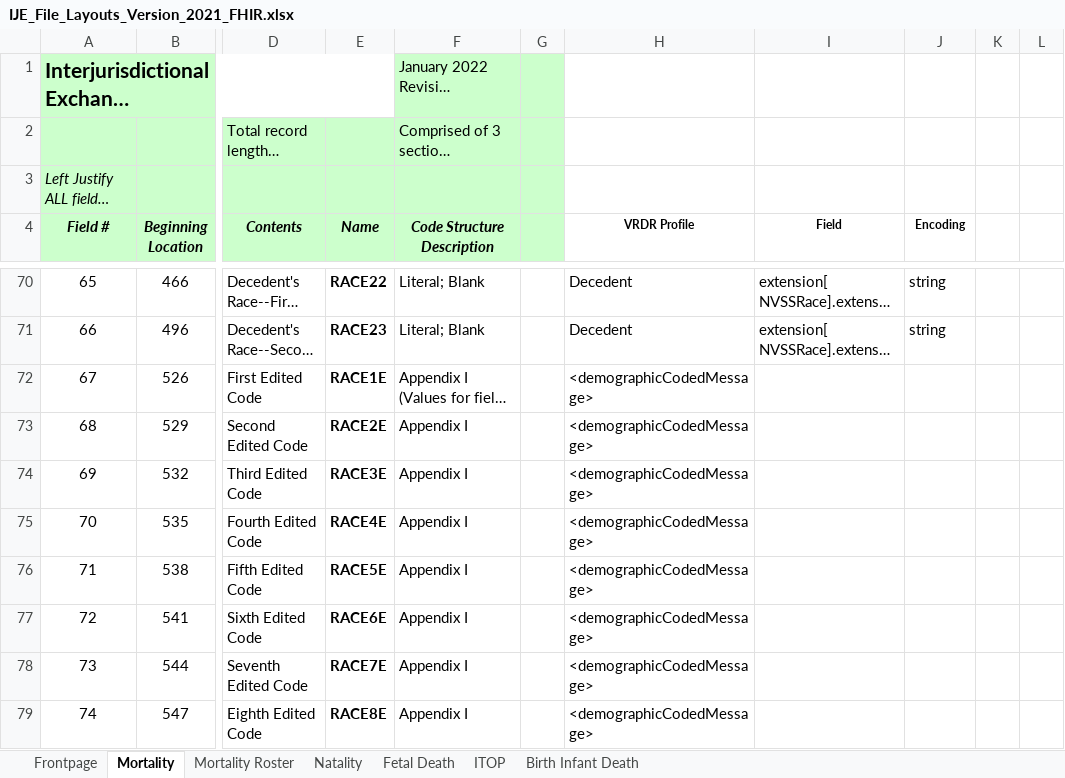
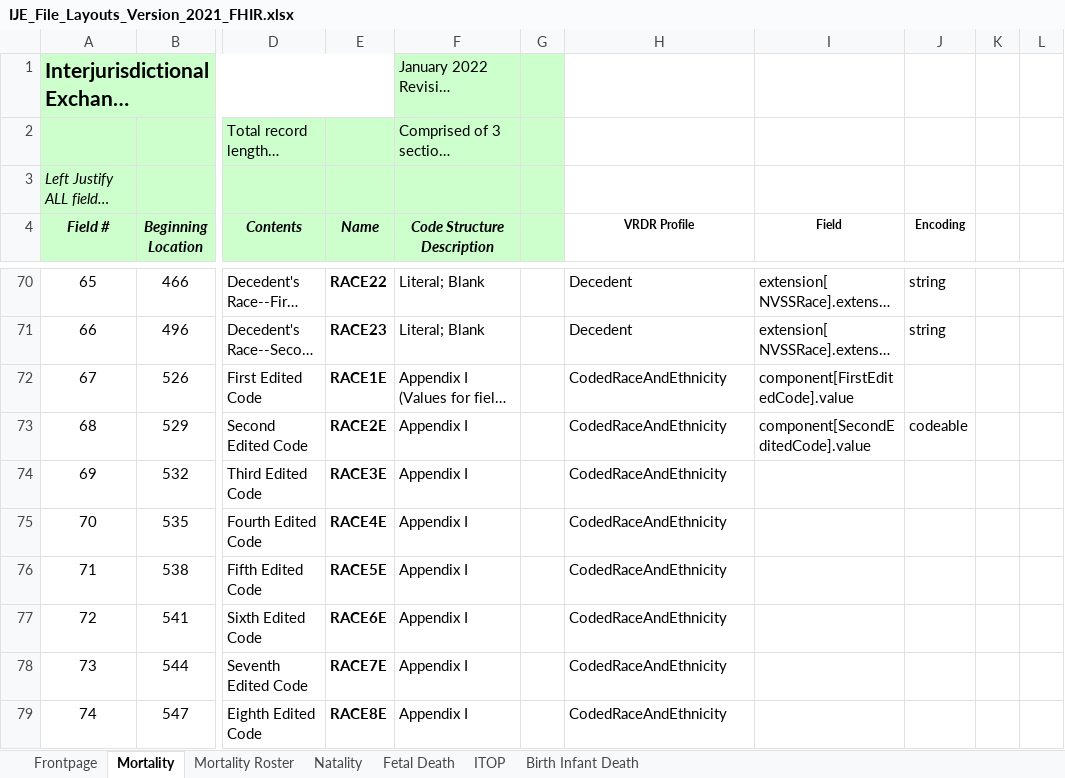
Before and after one commit to HL7/vrdr, an Excel workbook: input/images/IJE_File_Layouts_Version_2021_FHIR.xlsx, sheet Mortality, drawn as a sheet; only a part is shown, gaps mark what is left out; long unchanged cells end in …; values as stored, in another font and other column widths than the file's, no borders; the diff covers the shown part only; the diff names each change by its address in the sheet, - before the commit and + after, or states it on an @@ line.

```diff
--- a/input/images/IJE_File_Layouts_Version_2021_FHIR.xlsx (sheet Mortality)
+++ b/input/images/IJE_File_Layouts_Version_2021_FHIR.xlsx (sheet Mortality)
-H72:H79 (VRDR Profile): <demographicCodedMessage>
+H72:H79 (VRDR Profile): CodedRaceAndEthnicity
-I72 (Field): (empty)
+I72 (Field): component[FirstEditedCode].value
-I73 (Field): (empty)
+I73 (Field): component[SecondEditedCode].value
-J73 (Encoding): (empty)
+J73 (Encoding): codeable
```
Also changed, not shown: 29 edited cells elsewhere in this sheet, 37 other files.
